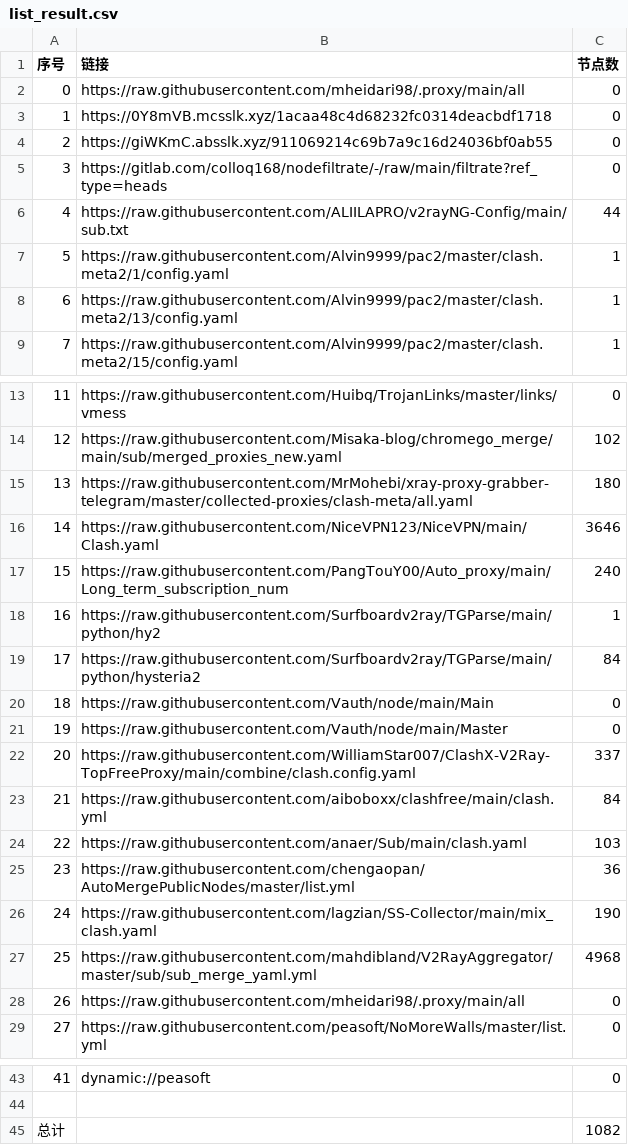
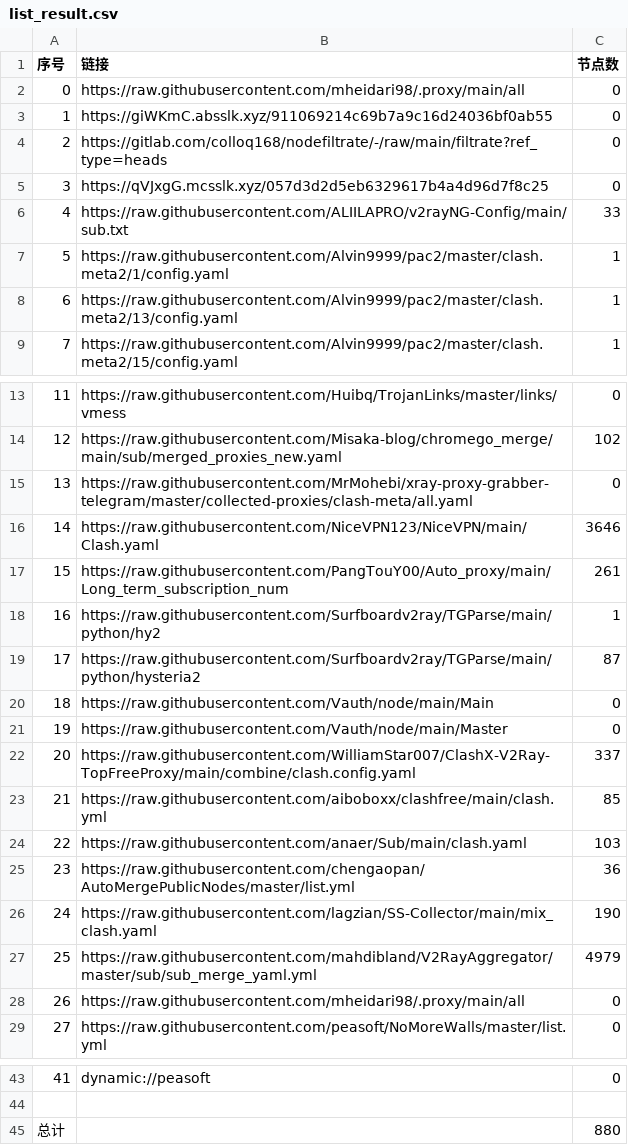
Before and after one commit to EvilCY/NoMoreWalls, a CSV file: list_result.csv, drawn as a sheet; only a part is shown, gaps mark what is left out.

```diff
--- a/list_result.csv
+++ b/list_result.csv
@@ -2,6 +2,6 @@
 0, https://raw.githubusercontent.com/mheidari98/.proxy/main/all,0
-1,https://0Y8mVB.mcsslk.xyz/1acaa48c4d68232fc0314deacbdf1718,0
-2,https://giWKmC.absslk.xyz/911069214c69b7a9c16d24036bf0ab55,0
-3,https://gitlab.com/colloq168/nodefiltrate/-/raw/main/filtrate?ref_type=heads,0
-4,https://raw.githubusercontent.com/ALIILAPRO/v2rayNG-Config/main/sub.txt,44
+1,https://giWKmC.absslk.xyz/911069214c69b7a9c16d24036bf0ab55,0
+2,https://gitlab.com/colloq168/nodefiltrate/-/raw/main/filtrate?ref_type=heads,0
+3,https://qVJxgG.mcsslk.xyz/057d3d2d5eb6329617b4a4d96d7f8c25,0
+4,https://raw.githubusercontent.com/ALIILAPRO/v2rayNG-Config/main/sub.txt,33
 5,https://raw.githubusercontent.com/Alvin9999/pac2/master/clash.meta2/1/config.yaml,1
@@ -14,7 +14,7 @@
 12,https://raw.githubusercontent.com/Misaka-blog/chromego_merge/main/sub/merged_proxies_new.yaml,102
-13,https://raw.githubusercontent.com/MrMohebi/xray-proxy-grabber-telegram/master/collected-proxies/clash-meta/all.yaml,180
+13,https://raw.githubusercontent.com/MrMohebi/xray-proxy-grabber-telegram/master/collected-proxies/clash-meta/all.yaml,0
 14,https://raw.githubusercontent.com/NiceVPN123/NiceVPN/main/Clash.yaml,3646
-15,https://raw.githubusercontent.com/PangTouY00/Auto_proxy/main/Long_term_subscription_num,240
+15,https://raw.githubusercontent.com/PangTouY00/Auto_proxy/main/Long_term_subscription_num,261
 16,https://raw.githubusercontent.com/Surfboardv2ray/TGParse/main/python/hy2,1
-17,https://raw.githubusercontent.com/Surfboardv2ray/TGParse/main/python/hysteria2,84
+17,https://raw.githubusercontent.com/Surfboardv2ray/TGParse/main/python/hysteria2,87
 18,https://raw.githubusercontent.com/Vauth/node/main/Main,0
@@ -22,3 +22,3 @@
 20,https://raw.githubusercontent.com/WilliamStar007/ClashX-V2Ray-TopFreeProxy/main/combine/clash.config.yaml,337
-21,https://raw.githubusercontent.com/aiboboxx/clashfree/main/clash.yml,84
+21,https://raw.githubusercontent.com/aiboboxx/clashfree/main/clash.yml,85
 22,https://raw.githubusercontent.com/anaer/Sub/main/clash.yaml,103
@@ -26,3 +26,3 @@
 24,https://raw.githubusercontent.com/lagzian/SS-Collector/main/mix_clash.yaml,190
-25,https://raw.githubusercontent.com/mahdibland/V2RayAggregator/master/sub/sub_merge_yaml.yml,4968
+25,https://raw.githubusercontent.com/mahdibland/V2RayAggregator/master/sub/sub_merge_yaml.yml,4979
 26,https://raw.githubusercontent.com/mheidari98/.proxy/main/all,0
@@ -44,2 +44,2 @@
 
-总计,,1082
+总计,,880
```
Also changed, not shown: 20 other files.
